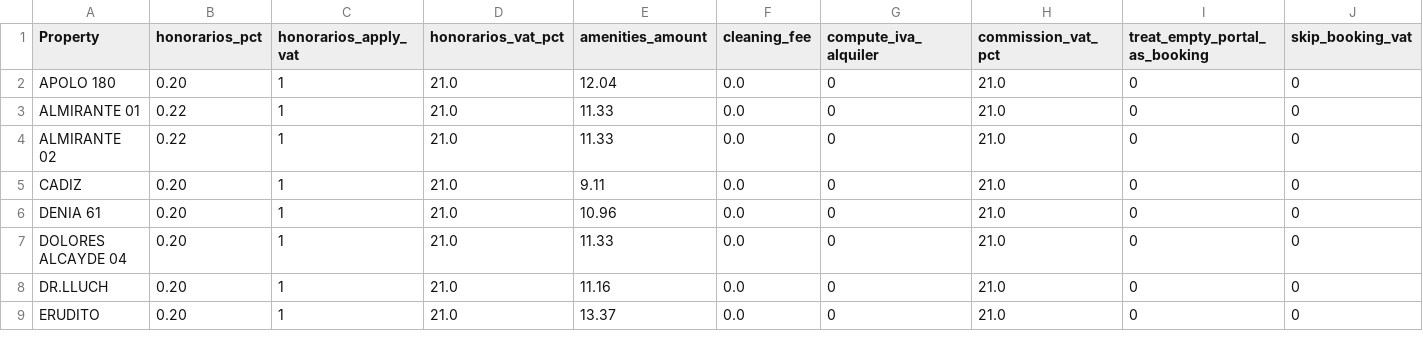
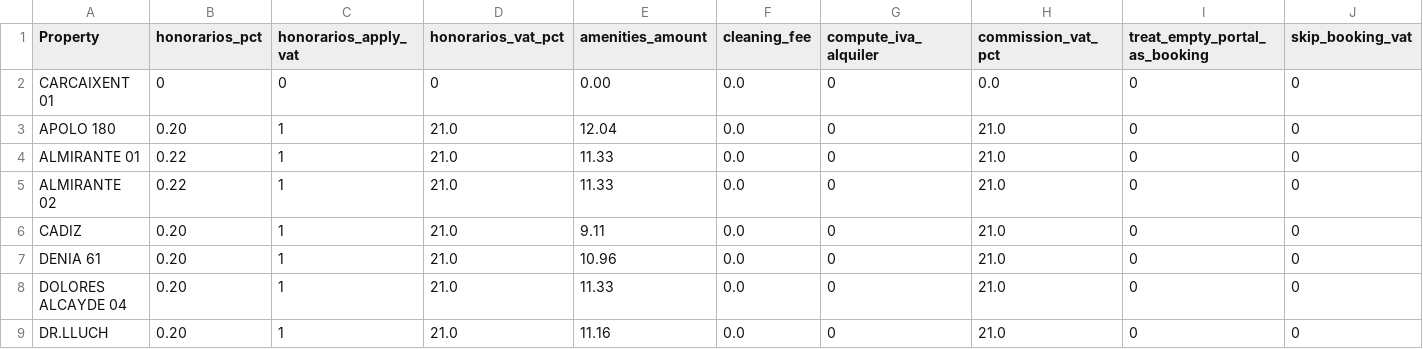
Before and after one commit to Eshkurkito/liquidaciones-pp, a CSV file: reglas_apartamentos.csv, drawn as a sheet; only a part is shown; the shorter side is filled out with more unchanged rows; rows hold the shown columns only; the diff names each change by its address in the sheet, - before the commit and + after, or states it on an @@ line.

```diff
--- a/reglas_apartamentos.csv
+++ b/reglas_apartamentos.csv
+row 2: CARCAIXENT 01 | 0 | 0 | 0 | 0.00 | 0.0 | 0 | 0.0 | 0 | 0
```
Also changed, not shown: 1 other file.
